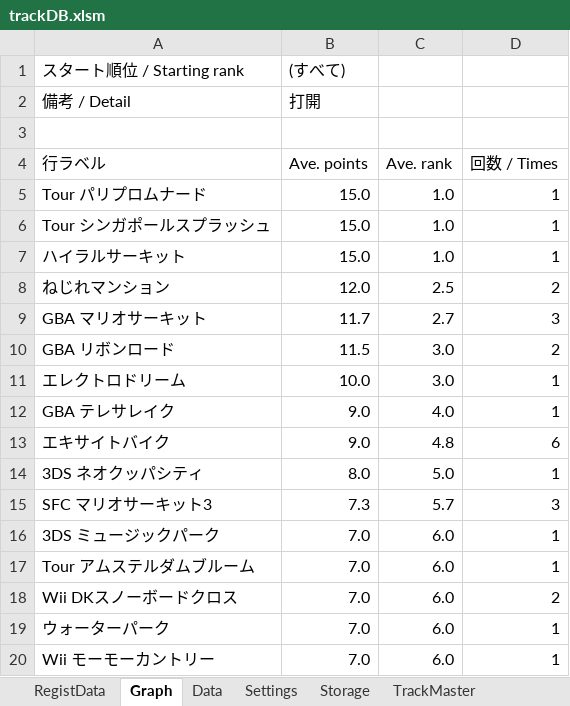
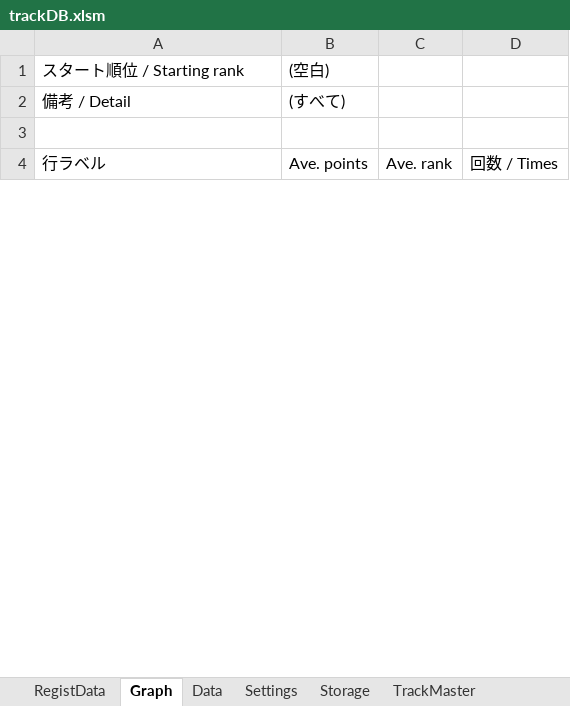
Before and after one commit to usui324/MK8DX_track_db_02, an Excel workbook: trackDB.xlsm, sheet Graph, drawn as a sheet; only a part is shown; values as stored, in another font and other column widths than the file's, no borders; charts and pictures not drawn; removed rows and columns are numbered as before the commit, all else as after; the diff covers the shown part only; the diff names each change by its address in the sheet, - before the commit and + after, or states it on an @@ line.

```diff
--- a/trackDB.xlsm (sheet Graph)
+++ b/trackDB.xlsm (sheet Graph)
-B1: (すべて)
+B1: (空白)
-B2: 打開
+B2: (すべて)
-row 5: Tour パリプロムナード | 15.0 | 1.0 | 1
-row 6: Tour シンガポールスプラッシュ | 15.0 | 1.0 | 1
-row 7: ハイラルサーキット | 15.0 | 1.0 | 1
-row 8: ねじれマンション | 12.0 | 2.5 | 2
-row 9: GBA マリオサーキット | 11.7 | 2.7 | 3
-row 10: GBA リボンロード | 11.5 | 3.0 | 2
-row 11: エレクトロドリーム | 10.0 | 3.0 | 1
-row 12: GBA テレサレイク | 9.0 | 4.0 | 1
-row 13: エキサイトバイク | 9.0 | 4.8 | 6
-row 14: 3DS ネオクッパシティ | 8.0 | 5.0 | 1
-row 15: SFC マリオサーキット3 | 7.3 | 5.7 | 3
-row 16: 3DS ミュージックパーク | 7.0 | 6.0 | 1
-row 17: Tour アムステルダムブルーム | 7.0 | 6.0 | 1
-row 18: Wii DKスノーボードクロス | 7.0 | 6.0 | 2
-row 19: ウォーターパーク | 7.0 | 6.0 | 1
-row 20: Wii モーモーカントリー | 7.0 | 6.0 | 1
```
Also changed, not shown: 1 added row, 12 removed rows and 3 edited cells elsewhere in this sheet, charts or pictures, 1 other file.
